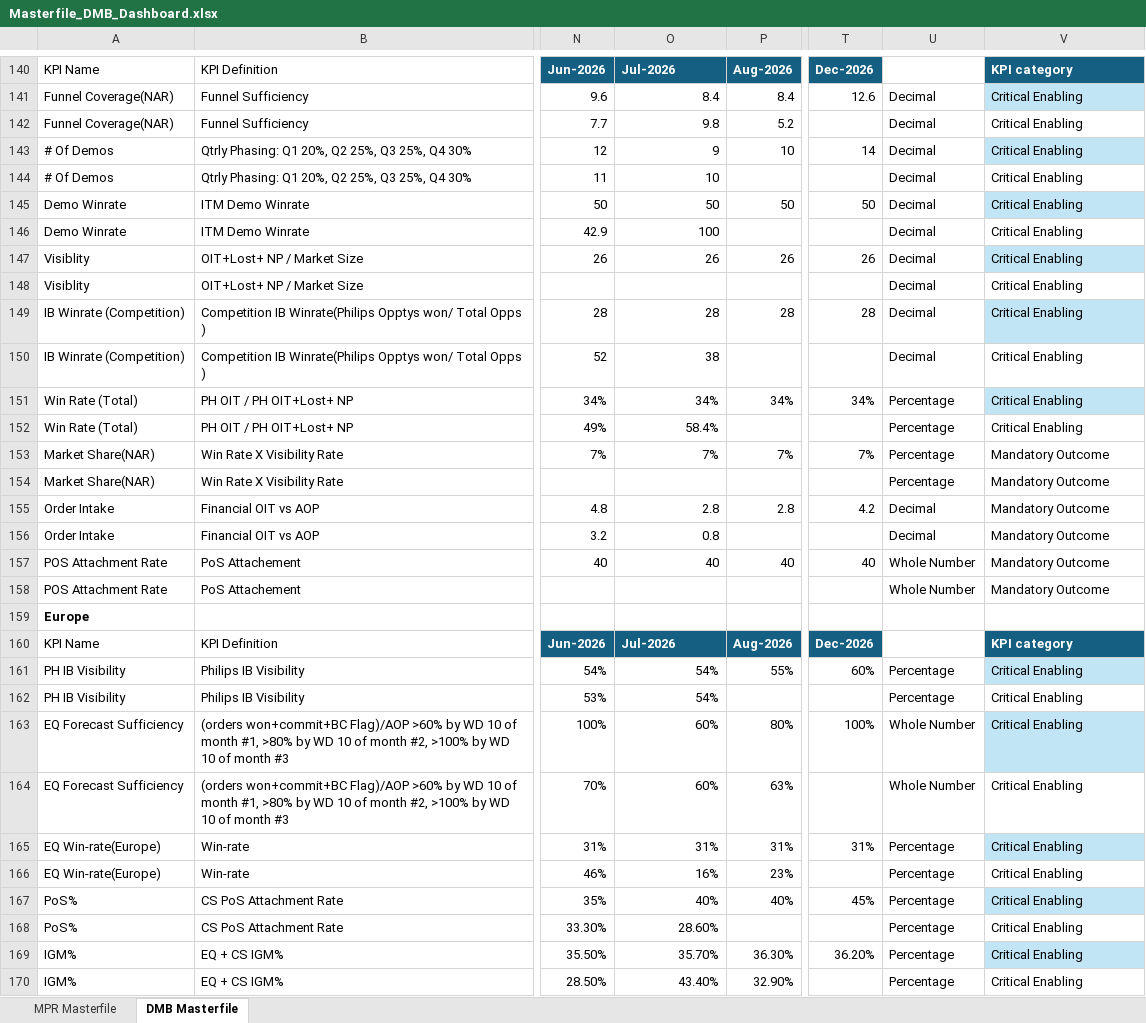
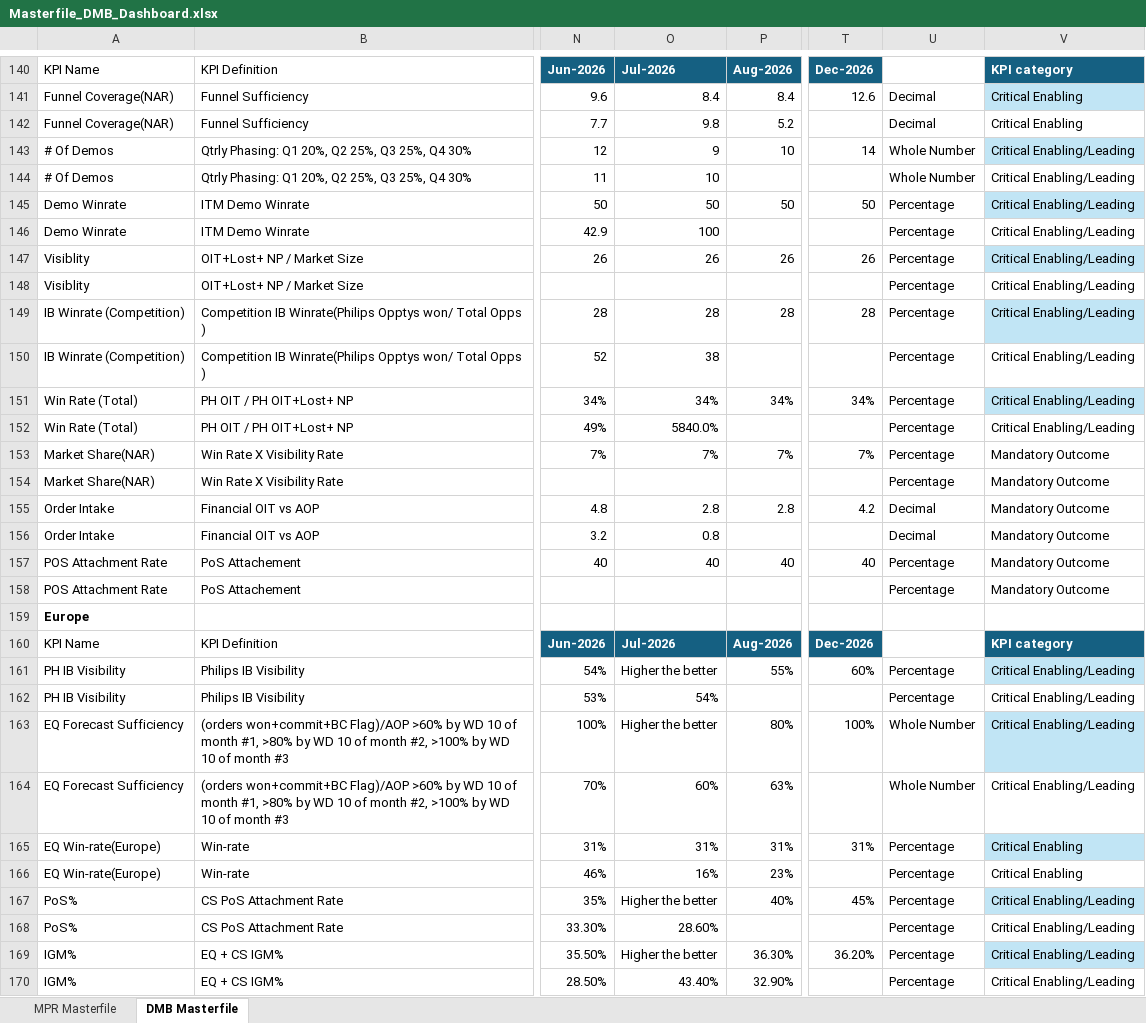
Before and after one commit to kavyabhardwajj30/DMB-Dashboard, an Excel workbook: data/Masterfile_DMB_Dashboard.xlsx, sheet DMB Masterfile, drawn as a sheet; only a part is shown, gaps mark what is left out; values as stored, in another font and other column widths than the file's, no borders; table styles not drawn; the diff covers the shown part only; the diff names each change by its address in the sheet, - before the commit and + after, or states it on an @@ line.

Commit message:
Auto-sync Masterfile_DMB_Dashboard.xlsx from SharePoint via live sync [skip ci]

```diff
--- a/data/Masterfile_DMB_Dashboard.xlsx (sheet DMB Masterfile)
+++ b/data/Masterfile_DMB_Dashboard.xlsx (sheet DMB Masterfile)
-U143:U144: Decimal
+U143:U144: Whole Number
-V143:V152: Critical Enabling
+V143:V152: Critical Enabling/Leading
-U145:U150: Decimal
+U145:U150: Percentage
-O152: 58.4%
+O152: 5840.0%
-U157:U158: Whole Number
+U157:U158: Percentage
-O161: 54%
+O161: Higher the better
-V161:V164: Critical Enabling
+V161:V164: Critical Enabling/Leading
-O163: 60%
+O163: Higher the better
-O167: 40%
+O167: Higher the better
-V167:V170: Critical Enabling
+V167:V170: Critical Enabling/Leading
-O169: 35.70%
+O169: Higher the better
```
Also changed, not shown: 137 edited cells and cell formats elsewhere in this sheet, sheet MPR Masterfile, hidden cells.
